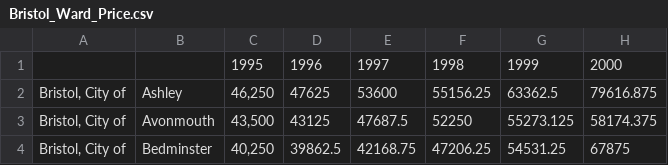
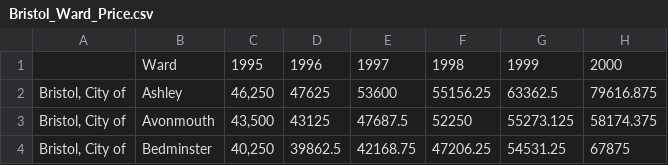
Before and after one commit to samedwardsjones/datascience, a CSV file: Bristol_Ward_Price.csv, drawn as a sheet; only a part is shown; the diff names each change by its address in the sheet, - before the commit and + after, or states it on an @@ line.

Commit message:
Update Bristol_Ward_Price.csv

```diff
--- a/Bristol_Ward_Price.csv
+++ b/Bristol_Ward_Price.csv
-B1: (empty)
+B1: Ward
```
